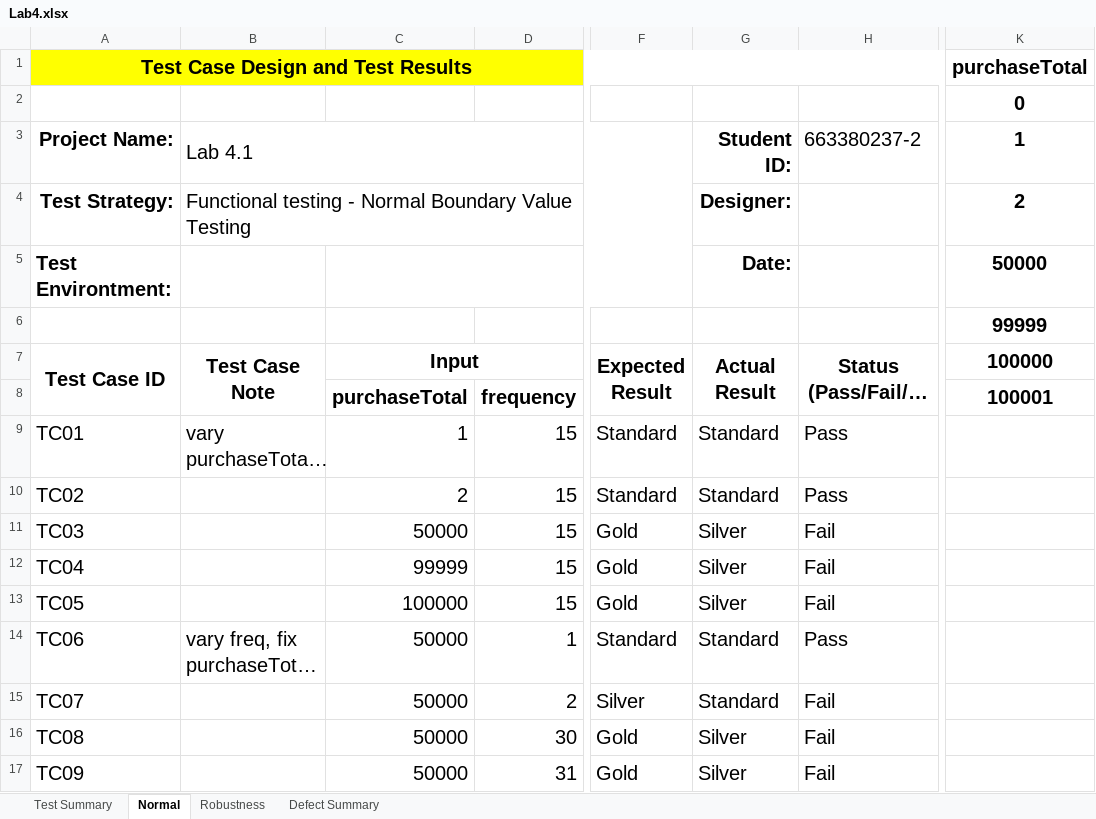
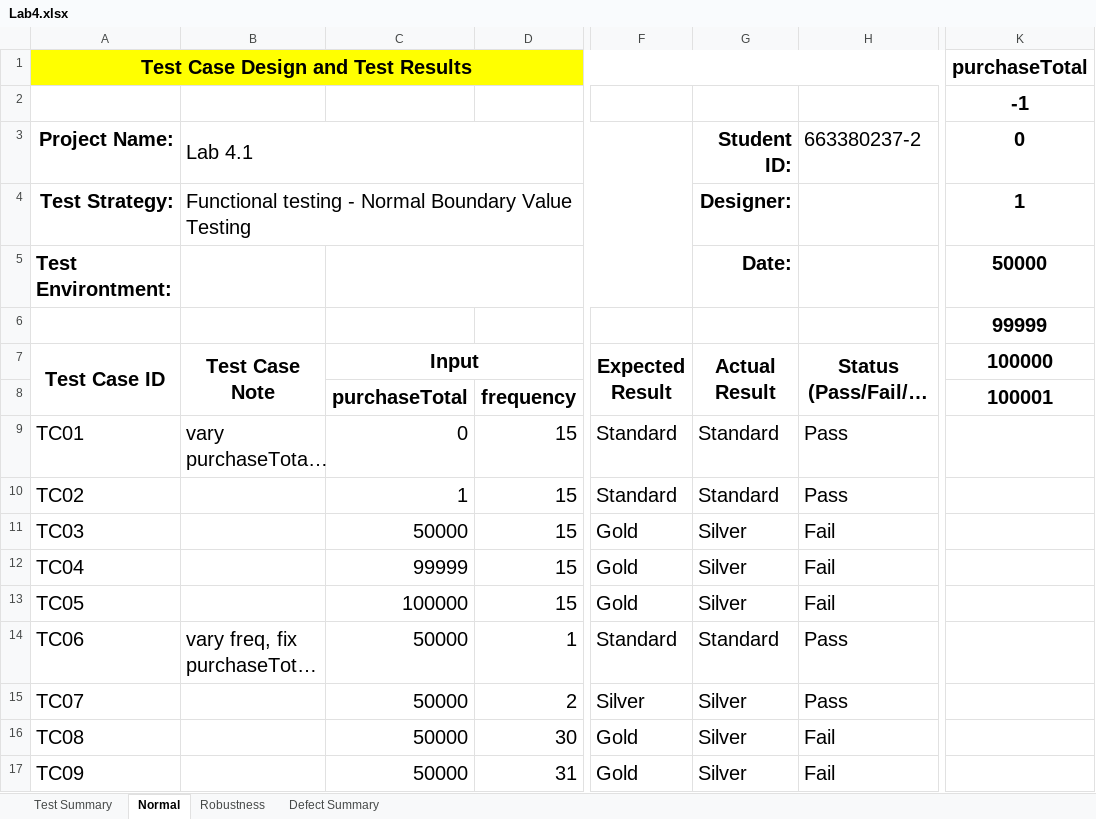
Before and after one commit to saranyapong-sanusit/SQALab4, an Excel workbook: Lab4.xlsx, sheet Normal, drawn as a sheet; only a part is shown, gaps mark what is left out; long unchanged cells end in …; values as stored, in another font and other column widths than the file's, no borders; charts and pictures not drawn; the diff names each change by its address in the sheet, - before the commit and + after, or states it on an @@ line.

```diff
--- a/Lab4.xlsx (sheet Normal)
+++ b/Lab4.xlsx (sheet Normal)
-K2: 0
+K2: -1
-K3: 1
+K3: 0
-K4: 2
+K4: 1
-C9: 1
+C9: 0
-C10: 2
+C10: 1
-G15: Standard
+G15: Silver
-H15: Fail
+H15: Pass
```
Also changed, not shown: sheet Robustness, sheet Test Summary, 4 other files.
